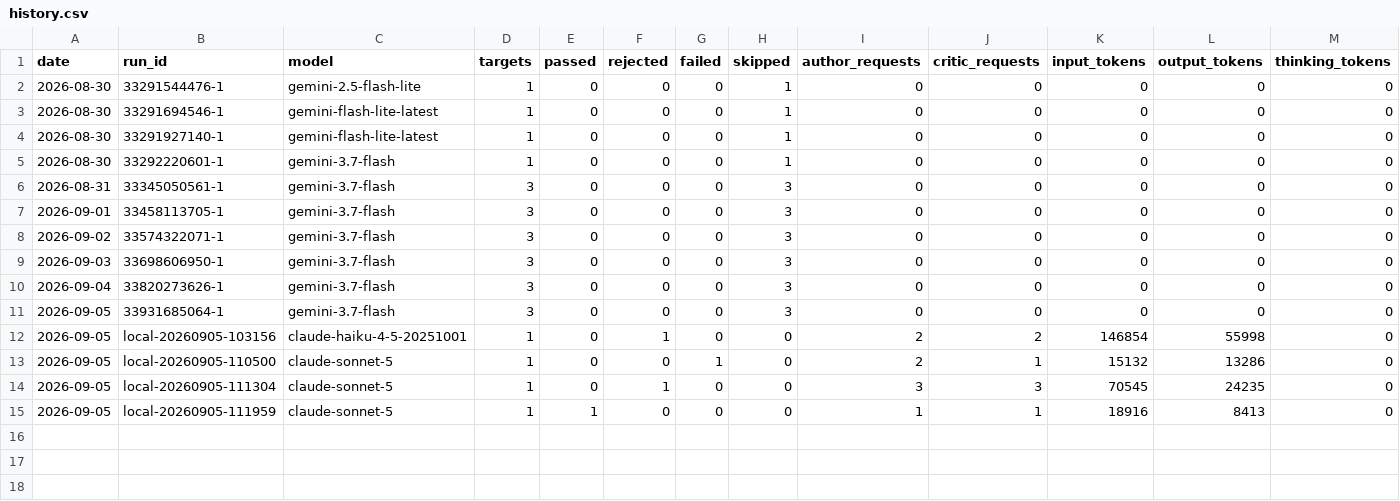
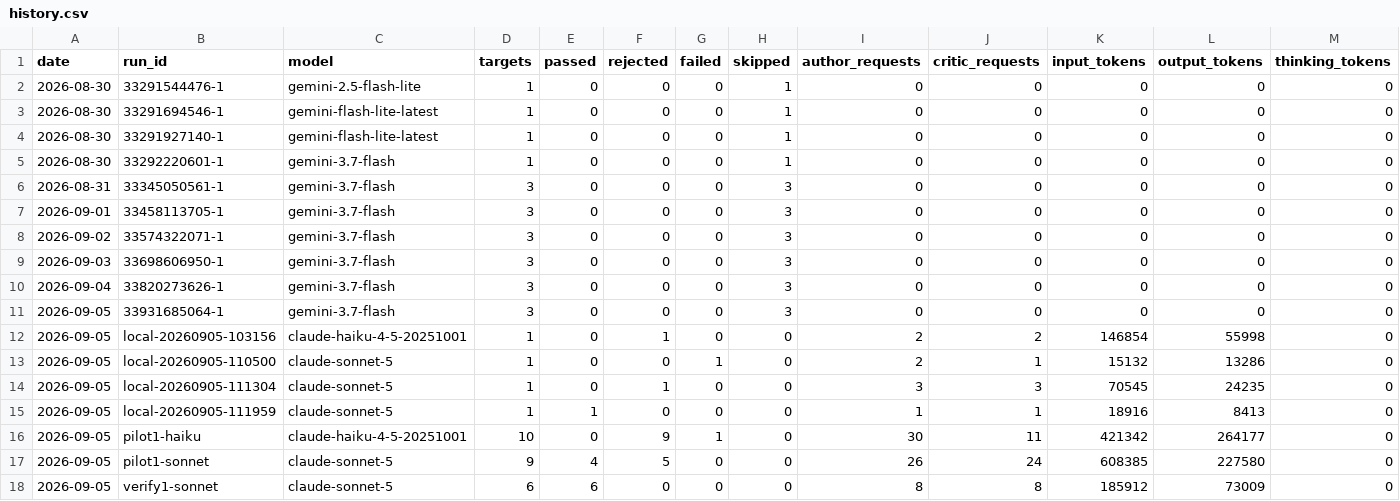
Before and after one commit to uruhayato373/stats47, a CSV file: .claude/state/metrics/ai-content/history.csv, drawn as a sheet; only a part is shown; rows hold the shown columns only; the diff names each change by its address in the sheet, - before the commit and + after, or states it on an @@ line.

Commit message:
chore(ai-content): publish 11 keys from headless Claude batch (pilot 0/1 + verify1)
library-count-per-million / rice-harvest-volume / salad-consumption-expenditure / sports-park-count / sports-participation-rate-softball / shared-burden-fees-prefecture / secondary-activity-avg-time-unemployed-male / umbrella-consumption-expenditure / transport-communication-expenditure-ratio-multi-person-households / unmarried-ratio-female-45-49 / magazines-consumption-expenditure。全件 audit blocker 0 + Sonnet critic PASS。history.csv に run local-*/pilot1-*/verify1-* を記録。

```diff
--- a/.claude/state/metrics/ai-content/history.csv
+++ b/.claude/state/metrics/ai-content/history.csv
+row 16: 2026-09-05 | pilot1-haiku | claude-haiku-4-5-20251001 | 10 | 0 | 9 | 1 | 0 | 30 | 11 | 421342 | 264177 | 0
+row 17: 2026-09-05 | pilot1-sonnet | claude-sonnet-5 | 9 | 4 | 5 | 0 | 0 | 26 | 24 | 608385 | 227580 | 0
+row 18: 2026-09-05 | verify1-sonnet | claude-sonnet-5 | 6 | 6 | 0 | 0 | 0 | 8 | 8 | 185912 | 73009 | 0
```
Also changed, not shown: 14 other files.
